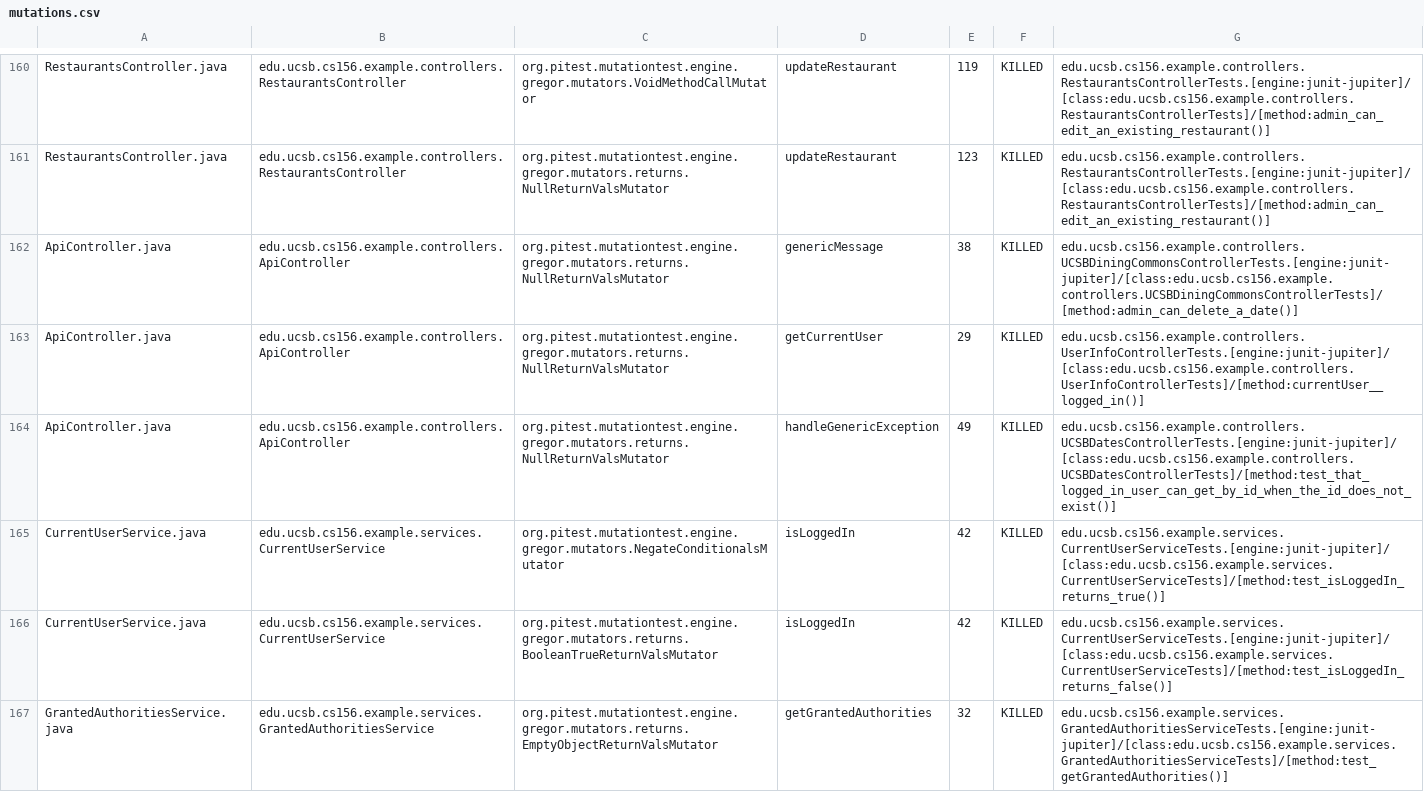
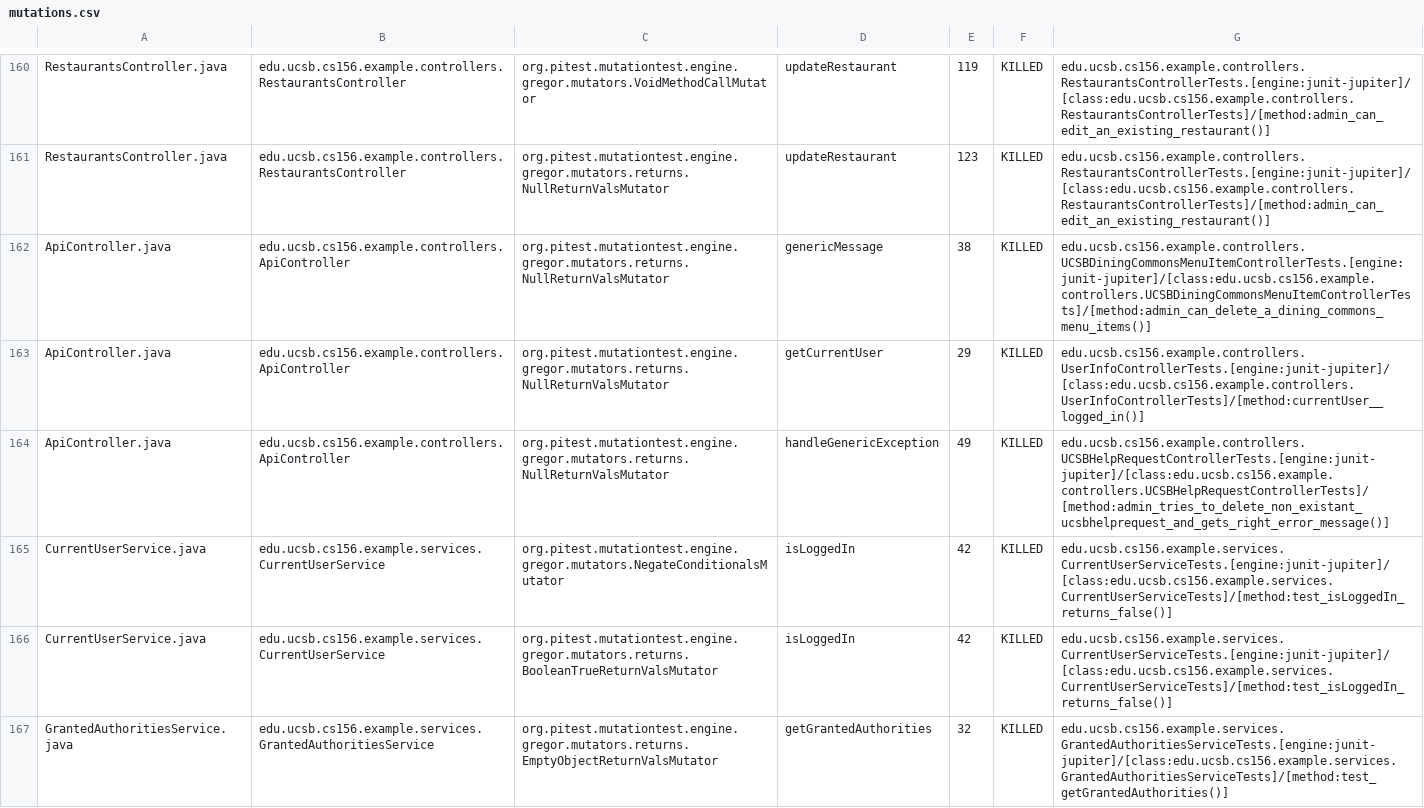
Before and after one commit to ucsb-cs156-s24/team03-s24-5pm-7, a CSV file: prs/100/pitest/mutations.csv, drawn as a sheet; only a part is shown, gaps mark what is left out.

Commit message:
Deploying to gh-pages from @ ucsb-cs156-s24/team03-s24-5pm-7@0d3ad2331dd5ef21f9660b7d9eff803300fed24f 🚀

```diff
--- a/prs/100/pitest/mutations.csv
+++ b/prs/100/pitest/mutations.csv
@@ -161,6 +161,6 @@ RestaurantsController.java,edu.ucsb.cs156.example.controllers.RestaurantsControl
 RestaurantsController.java,edu.ucsb.cs156.example.controllers.RestaurantsController,org.pitest.mutationtest.engine.gregor.mutators.returns.NullReturnValsMutator,updateRestaurant,123,KILLED,edu.ucsb.cs156.example.controllers.RestaurantsControllerTests.[engine:junit-jupiter]/[class:edu.ucsb.cs156.example.controllers.RestaurantsControllerTests]/[method:admin_can_edit_an_existing_restaurant()]
-ApiController.java,edu.ucsb.cs156.example.controllers.ApiController,org.pitest.mutationtest.engine.gregor.mutators.returns.NullReturnValsMutator,genericMessage,38,KILLED,edu.ucsb.cs156.example.controllers.UCSBDiningCommonsControllerTests.[engine:junit-jupiter]/[class:edu.ucsb.cs156.example.controllers.UCSBDiningCommonsControllerTests]/[method:admin_can_delete_a_date()]
+ApiController.java,edu.ucsb.cs156.example.controllers.ApiController,org.pitest.mutationtest.engine.gregor.mutators.returns.NullReturnValsMutator,genericMessage,38,KILLED,edu.ucsb.cs156.example.controllers.UCSBDiningCommonsMenuItemControllerTests.[engine:junit-jupiter]/[class:edu.ucsb.cs156.example.controllers.UCSBDiningCommonsMenuItemControllerTests]/[method:admin_can_delete_a_dining_commons_menu_items()]
 ApiController.java,edu.ucsb.cs156.example.controllers.ApiController,org.pitest.mutationtest.engine.gregor.mutators.returns.NullReturnValsMutator,getCurrentUser,29,KILLED,edu.ucsb.cs156.example.controllers.UserInfoControllerTests.[engine:junit-jupiter]/[class:edu.ucsb.cs156.example.controllers.UserInfoControllerTests]/[method:currentUser__logged_in()]
-ApiController.java,edu.ucsb.cs156.example.controllers.ApiController,org.pitest.mutationtest.engine.gregor.mutators.returns.NullReturnValsMutator,handleGenericException,49,KILLED,edu.ucsb.cs156.example.controllers.UCSBDatesControllerTests.[engine:junit-jupiter]/[class:edu.ucsb.cs156.example.controllers.UCSBDatesControllerTests]/[method:test_that_logged_in_user_can_get_by_id_when_the_id_does_not_exist()]
-CurrentUserService.java,edu.ucsb.cs156.example.services.CurrentUserService,org.pitest.mutationtest.engine.gregor.mutators.NegateConditionalsMutator,isLoggedIn,42,KILLED,edu.ucsb.cs156.example.services.CurrentUserServiceTests.[engine:junit-jupiter]/[class:edu.ucsb.cs156.example.services.CurrentUserServiceTests]/[method:test_isLoggedIn_returns_true()]
+ApiController.java,edu.ucsb.cs156.example.controllers.ApiController,org.pitest.mutationtest.engine.gregor.mutators.returns.NullReturnValsMutator,handleGenericException,49,KILLED,edu.ucsb.cs156.example.controllers.UCSBHelpRequestControllerTests.[engine:junit-jupiter]/[class:edu.ucsb.cs156.example.controllers.UCSBHelpRequestControllerTests]/[method:admin_tries_to_delete_non_existant_ucsbhelprequest_and_gets_right_error_message()]
+CurrentUserService.java,edu.ucsb.cs156.example.services.CurrentUserService,org.pitest.mutationtest.engine.gregor.mutators.NegateConditionalsMutator,isLoggedIn,42,KILLED,edu.ucsb.cs156.example.services.CurrentUserServiceTests.[engine:junit-jupiter]/[class:edu.ucsb.cs156.example.services.CurrentUserServiceTests]/[method:test_isLoggedIn_returns_false()]
 CurrentUserService.java,edu.ucsb.cs156.example.services.CurrentUserService,org.pitest.mutationtest.engine.gregor.mutators.returns.BooleanTrueReturnValsMutator,isLoggedIn,42,KILLED,edu.ucsb.cs156.example.services.CurrentUserServiceTests.[engine:junit-jupiter]/[class:edu.ucsb.cs156.example.services.CurrentUserServiceTests]/[method:test_isLoggedIn_returns_false()]
```
Also changed, not shown: 18 other files.
